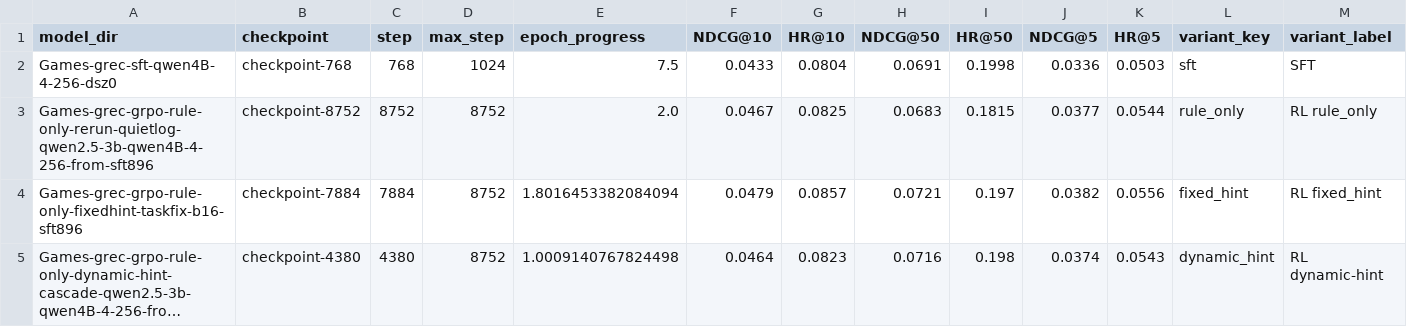
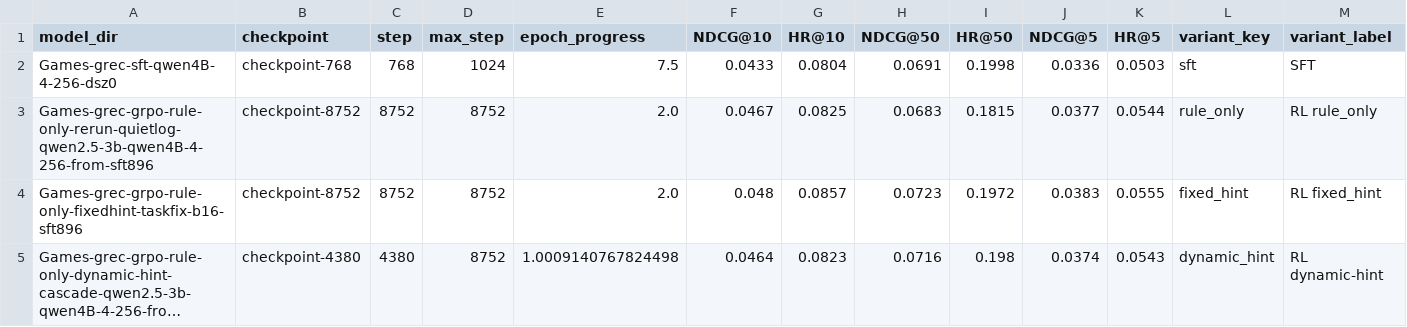
Before and after one commit to WncFht/GenRec, a CSV file: docs/assets/2026-04-01-games-grec-qwen4b-4-256/games_grec_rl_variant_best_summary.csv, drawn as a sheet; only a part is shown; long unchanged cells end in …; the diff names each change by its address in the sheet, - before the commit and + after, or states it on an @@ line.

```diff
--- a/docs/assets/2026-04-01-games-grec-qwen4b-4-256/games_grec_rl_variant_best_summary.csv
+++ b/docs/assets/2026-04-01-games-grec-qwen4b-4-256/games_grec_rl_variant_best_summary.csv
-B4 (checkpoint): checkpoint-7884
+B4 (checkpoint): checkpoint-8752
-C4 (step): 7884
+C4 (step): 8752
-E4 (epoch_progress): 1.8016453382084094
+E4 (epoch_progress): 2.0
-F4 (NDCG@10): 0.0479
+F4 (NDCG@10): 0.048
-H4 (NDCG@50): 0.0721
+H4 (NDCG@50): 0.0723
-I4 (HR@50): 0.197
+I4 (HR@50): 0.1972
-J4 (NDCG@5): 0.0382
+J4 (NDCG@5): 0.0383
-K4 (HR@5): 0.0556
+K4 (HR@5): 0.0555
```
Also changed, not shown: docs/assets/2026-04-01-games-grec-qwen4b-4-256/games_grec_rl_variant_checkpoint_metrics.csv, docs/assets/2026-04-11-genrec-instruments-rl-variant-comparison/fixed_hint_ce_best_summary.csv, 11 other files.
